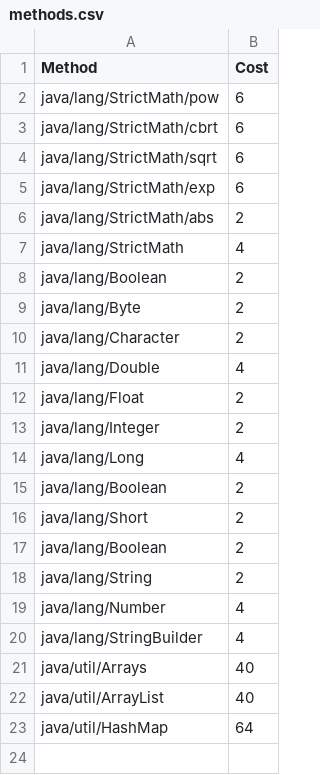
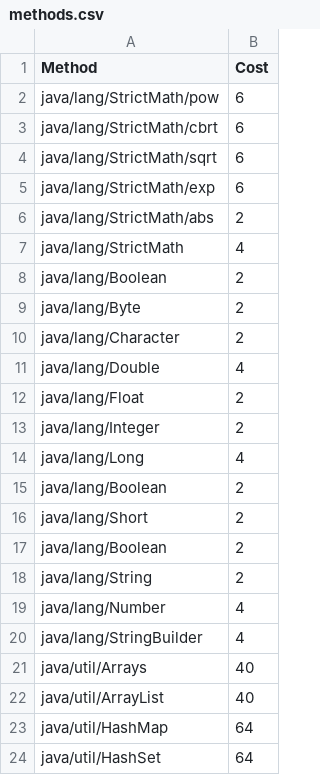
Before and after one commit to OpenFuturePlatform/open-chain, a CSV file: src/main/resources/pricing/methods.csv, drawn as a sheet; the diff names each change by its address in the sheet, - before the commit and + after, or states it on an @@ line.

Commit message:
HashSet's cost is added

```diff
--- a/src/main/resources/pricing/methods.csv
+++ b/src/main/resources/pricing/methods.csv
+row 24: java/util/HashSet | 64
```
